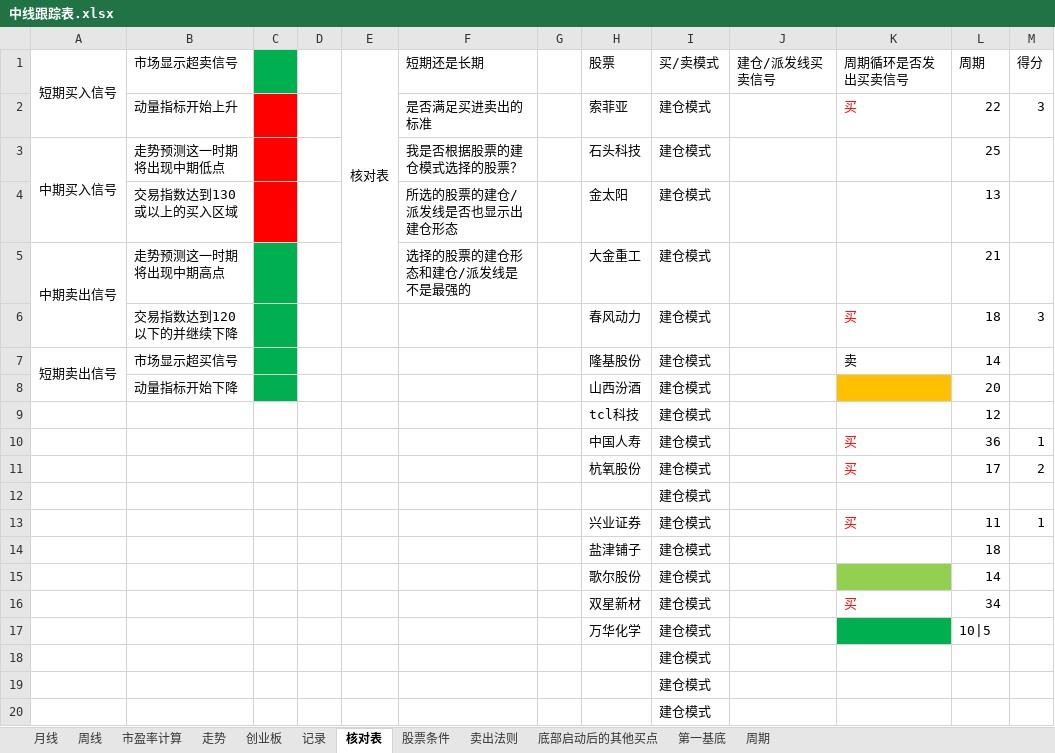
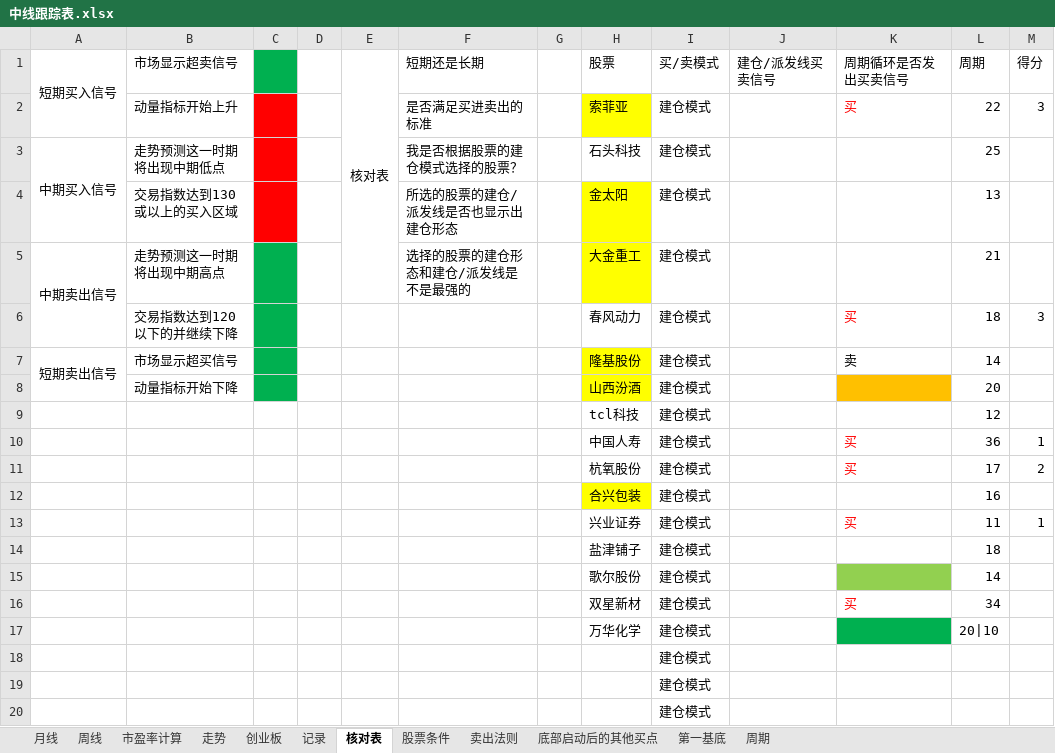
Before and after one commit to webIcome/k-line, an Excel workbook: 中线跟踪表.xlsx, sheet 核对表, drawn as a sheet; values as stored, in another font and other column widths than the file's, no borders; removed rows and columns are numbered as before the commit, all else as after; the diff names each change by its address in the sheet, - before the commit and + after, or states it on an @@ line.

Commit message:
核对表

```diff
--- a/中线跟踪表.xlsx (sheet 核对表)
+++ b/中线跟踪表.xlsx (sheet 核对表)
-H2 fill: none
+H2 fill: #FFFF00
-H4:H5 fill: none
+H4:H5 fill: #FFFF00
-H7:H8 fill: none
+H7:H8 fill: #FFFF00
-row 12:  |  |  |  |  |  |  |  | 建仓模式
+row 12:  |  |  |  |  |  |  | 合兴包装 | 建仓模式 |  |  | 16
-L17 (周期): 10|5
+L17 (周期): 20|10
```
Also changed, not shown: charts or pictures.
